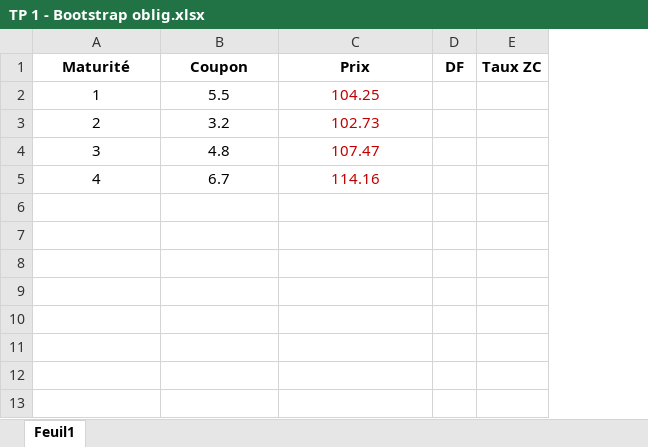
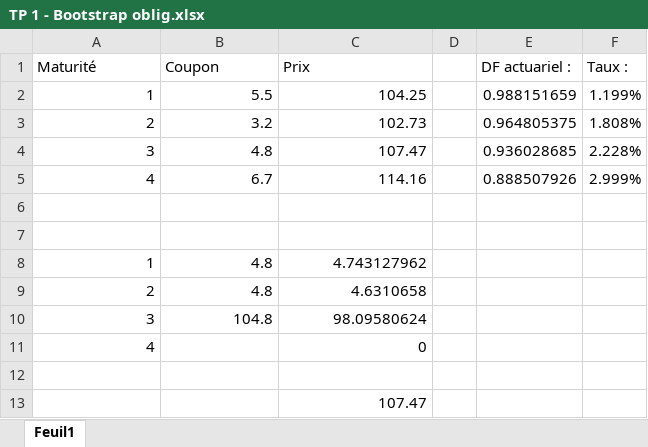
Before and after one commit to Arnaud-TP/MyGit, an Excel workbook: 3A - SFA/Interest rates curve models/TP 1 - Bootstrap oblig.xlsx, sheet Feuil1, drawn as a sheet; values as stored, in another font and other column widths than the file's, no borders; removed rows and columns are numbered as before the commit, all else as after; the diff names each change by its address in the sheet, - before the commit and + after, or states it on an @@ line.

Commit message:
Added Pricing of financial derivatives python files, submitted Interest rates curve first TP

```diff
--- a/3A - SFA/Interest rates curve models/TP 1 - Bootstrap oblig.xlsx (sheet Feuil1)
+++ b/3A - SFA/Interest rates curve models/TP 1 - Bootstrap oblig.xlsx (sheet Feuil1)
-column D (DF), empty
-column E (Taux ZC), empty
+column D, empty
+column E (DF actuariel :), rows 2-5: 0.988151659 | 0.964805375 | 0.936028685 | 0.888507926
+column F (Taux :), rows 2-5: 1.199% | 1.808% | 2.228% | 2.999%
@@ A1:C1 bold: on → off, alignment: center → left @@
-A2:C5 alignment: center
+A2:C5 alignment: right
-C2:C5 text colour: #C00000
+C2:C5 text colour: black
+row 6: (empty)
+row 7: (empty)
+row 8: 1 | 4.8 | 4.743127962
+row 9: 2 | 4.8 | 4.6310658
+row 10: 3 | 104.8 | 98.09580624
+row 11: 4 |  | 0
+row 12: (empty)
+row 13:  |  | 107.47
```
Also changed, not shown: 7 other files.
